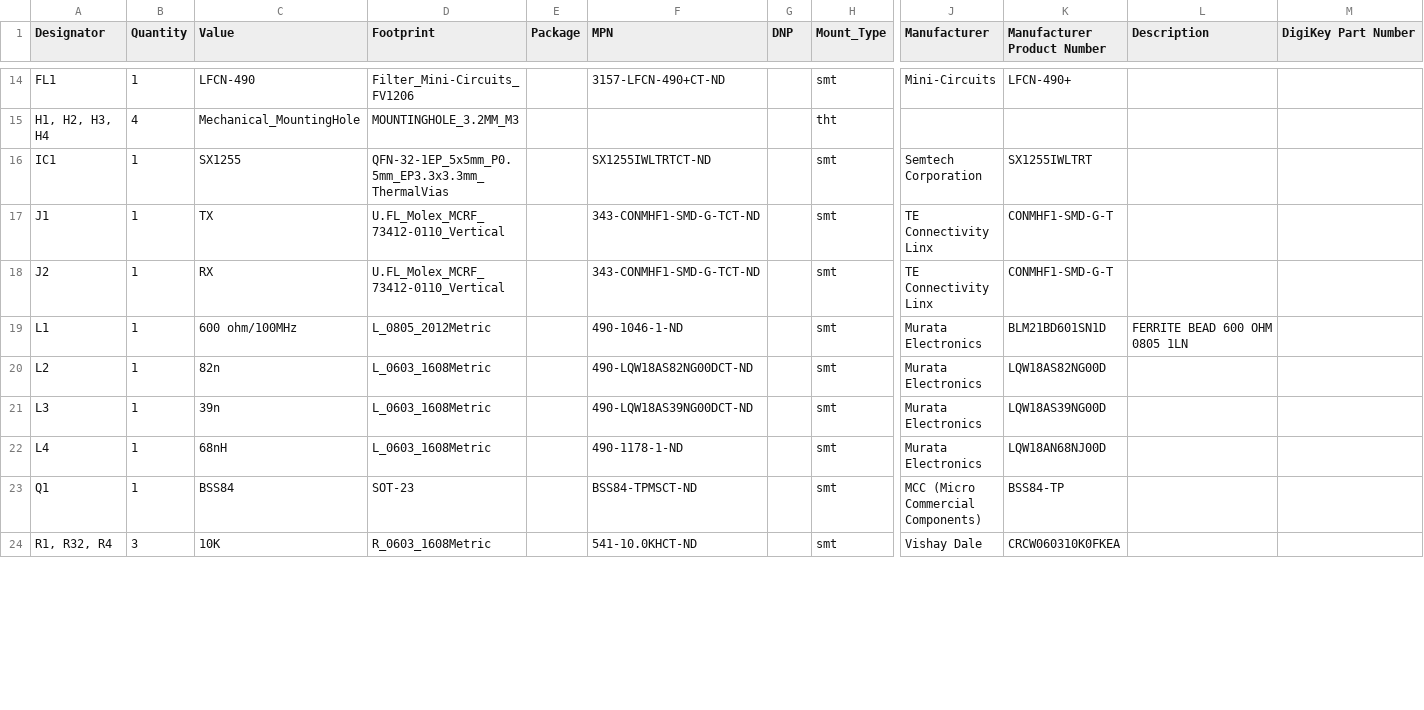
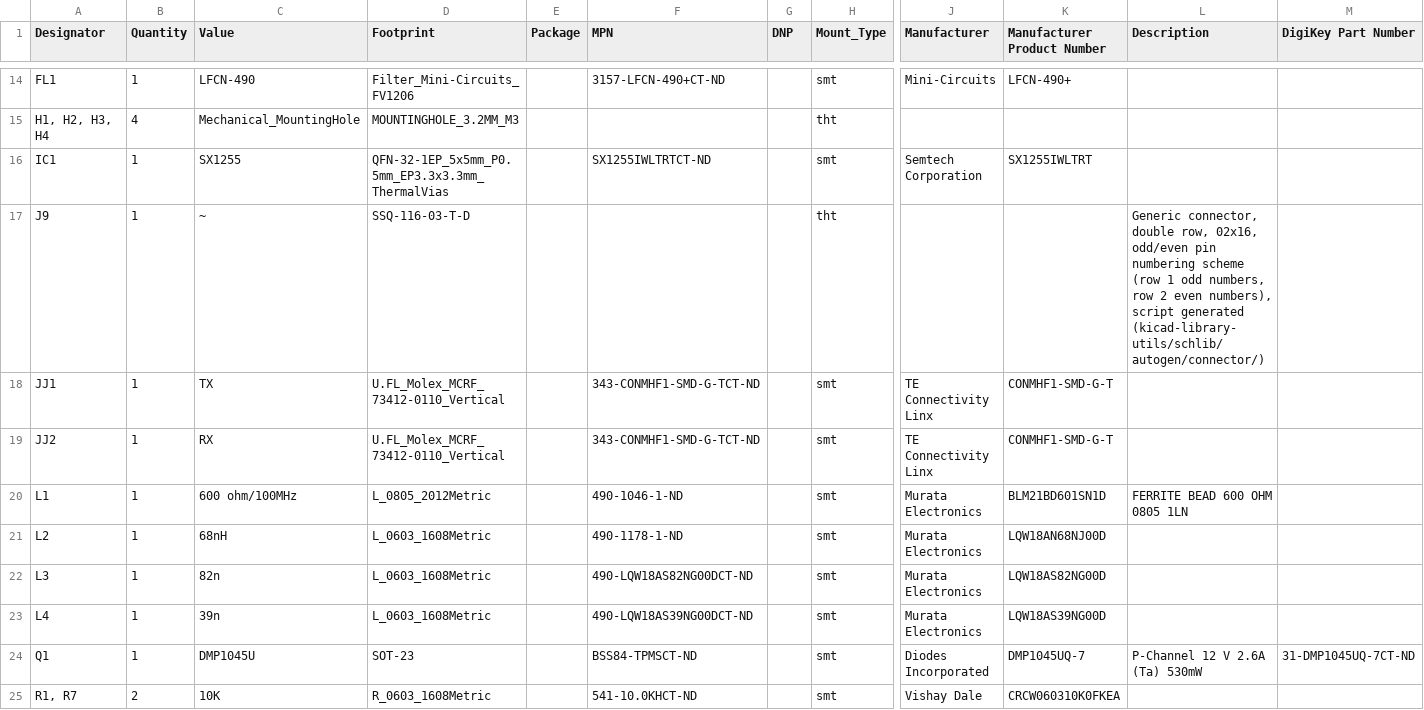
Before and after one commit to labdvm/Phenix-1255-HW, a CSV file: FRDM-SX1255+/Gerber and BOM/FRDM-SX1255+ V2.kicad_pcb_bom.csv, drawn as a sheet; only a part is shown, gaps mark what is left out; addresses are those after the commit; rows hold the shown columns only; the diff covers the shown part only; the diff names each change by its address in the sheet, - before the commit and + after, or states it on an @@ line.

```diff
--- a/FRDM-SX1255+/Gerber and BOM/FRDM-SX1255+ V2.kicad_pcb_bom.csv
+++ b/FRDM-SX1255+/Gerber and BOM/FRDM-SX1255+ V2.kicad_pcb_bom.csv
+row 17: J9 | 1 | ~ | SSQ-116-03-T-D |  |  |  | tht |  |  | Generic connector, double row, 02x16, odd/even pin numbering scheme (row 1 odd numbers, row 2 even numbers), script generated (kicad-library-utils/schlib/autogen/connector/)
-A18 (Designator): J1
+A18 (Designator): JJ1
-A19 (Designator): J2
+A19 (Designator): JJ2
-C21 (Value): 82n
+C21 (Value): 68nH
-F21 (MPN): 490-LQW18AS82NG00DCT-ND
+F21 (MPN): 490-1178-1-ND
-K21 (Manufacturer Product Number): LQW18AS82NG00D
+K21 (Manufacturer Product Number): LQW18AN68NJ00D
-C22 (Value): 39n
+C22 (Value): 82n
-F22 (MPN): 490-LQW18AS39NG00DCT-ND
+F22 (MPN): 490-LQW18AS82NG00DCT-ND
-K22 (Manufacturer Product Number): LQW18AS39NG00D
+K22 (Manufacturer Product Number): LQW18AS82NG00D
-C23 (Value): 68nH
+C23 (Value): 39n
-F23 (MPN): 490-1178-1-ND
+F23 (MPN): 490-LQW18AS39NG00DCT-ND
-K23 (Manufacturer Product Number): LQW18AN68NJ00D
+K23 (Manufacturer Product Number): LQW18AS39NG00D
-C24 (Value): BSS84
+C24 (Value): DMP1045U
-J24 (Manufacturer): MCC (Micro Commercial Components)
+J24 (Manufacturer): Diodes Incorporated
-K24 (Manufacturer Product Number): BSS84-TP
+K24 (Manufacturer Product Number): DMP1045UQ-7
-L24 (Description): (empty)
+L24 (Description): P-Channel 12 V 2.6A (Ta) 530mW
-M24 (DigiKey Part Number): (empty)
+M24 (DigiKey Part Number): 31-DMP1045UQ-7CT-ND
-A25 (Designator): R1, R32, R4
+A25 (Designator): R1, R7
-B25 (Quantity): 3
+B25 (Quantity): 2
```
Also changed, not shown: 4 added rows, 3 removed rows and 23 edited cells elsewhere in this file, FRDM-SX1255+/Gerber and BOM/FRDM-SX1255+ V2.kicad_pcb_positions.csv, 2 other files.
